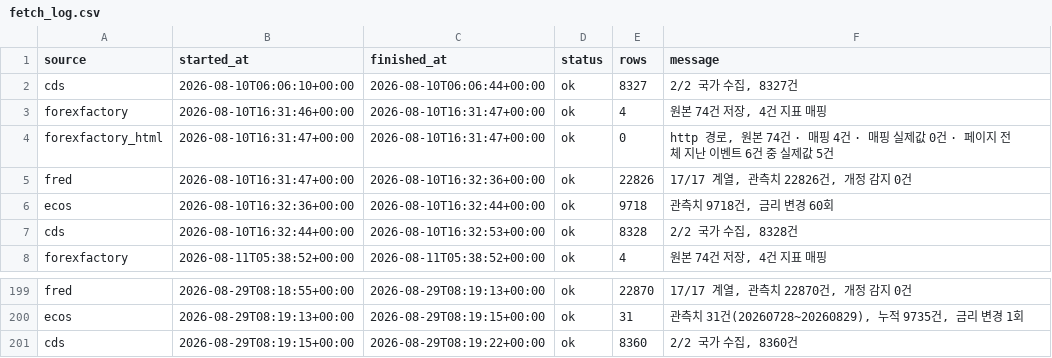
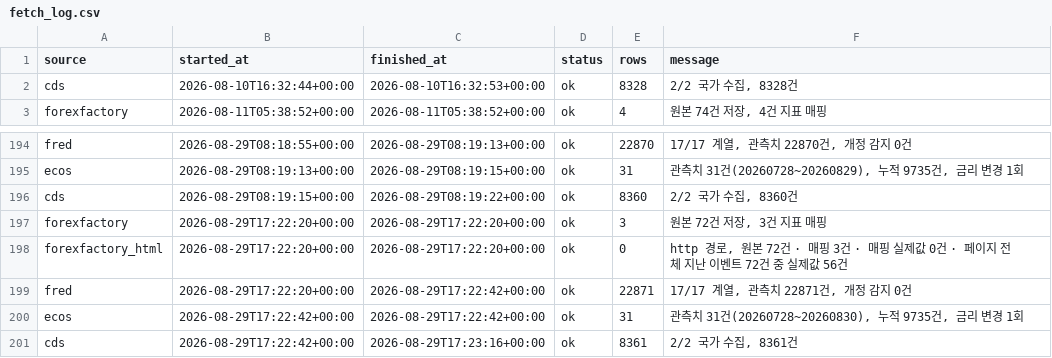
Before and after one commit to greyx9-sketch/macro, a CSV file: 시황/data/fetch_log.csv, drawn as a sheet; only a part is shown, gaps mark what is left out; removed rows and columns are numbered as before the commit, all else as after; the diff names each change by its address in the sheet, - before the commit and + after, or states it on an @@ line.

```diff
--- a/시황/data/fetch_log.csv
+++ b/시황/data/fetch_log.csv
-row 2: cds | 2026-08-10T06:06:10+00:00 | 2026-08-10T06:06:44+00:00 | ok | 8327 | 2/2 국가 수집, 8327건
-row 3: forexfactory | 2026-08-10T16:31:46+00:00 | 2026-08-10T16:31:47+00:00 | ok | 4 | 원본 74건 저장, 4건 지표 매핑
-row 4: forexfactory_html | 2026-08-10T16:31:47+00:00 | 2026-08-10T16:31:47+00:00 | ok | 0 | http 경로, 원본 74건 · 매핑 4건 · 매핑 실제값 0건 · 페이지 전체 지난 이벤트 6건 중 실제값 5건
-row 5: fred | 2026-08-10T16:31:47+00:00 | 2026-08-10T16:32:36+00:00 | ok | 22826 | 17/17 계열, 관측치 22826건, 개정 감지 0건
-row 6: ecos | 2026-08-10T16:32:36+00:00 | 2026-08-10T16:32:44+00:00 | ok | 9718 | 관측치 9718건, 금리 변경 60회
+row 197: forexfactory | 2026-08-29T17:22:20+00:00 | 2026-08-29T17:22:20+00:00 | ok | 3 | 원본 72건 저장, 3건 지표 매핑
+row 198: forexfactory_html | 2026-08-29T17:22:20+00:00 | 2026-08-29T17:22:20+00:00 | ok | 0 | http 경로, 원본 72건 · 매핑 3건 · 매핑 실제값 0건 · 페이지 전체 지난 이벤트 72건 중 실제값 56건
+row 199: fred | 2026-08-29T17:22:20+00:00 | 2026-08-29T17:22:42+00:00 | ok | 22871 | 17/17 계열, 관측치 22871건, 개정 감지 0건
+row 200: ecos | 2026-08-29T17:22:42+00:00 | 2026-08-29T17:22:42+00:00 | ok | 31 | 관측치 31건(20260728~20260830), 누적 9735건, 금리 변경 1회
+row 201: cds | 2026-08-29T17:22:42+00:00 | 2026-08-29T17:23:16+00:00 | ok | 8361 | 2/2 국가 수집, 8361건
```
Also changed, not shown: 4 other files.
